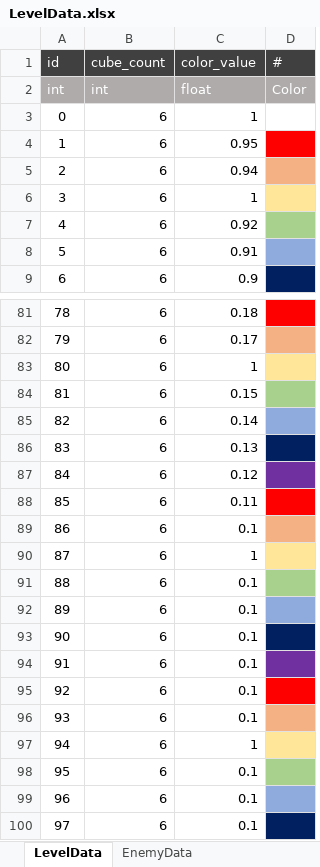
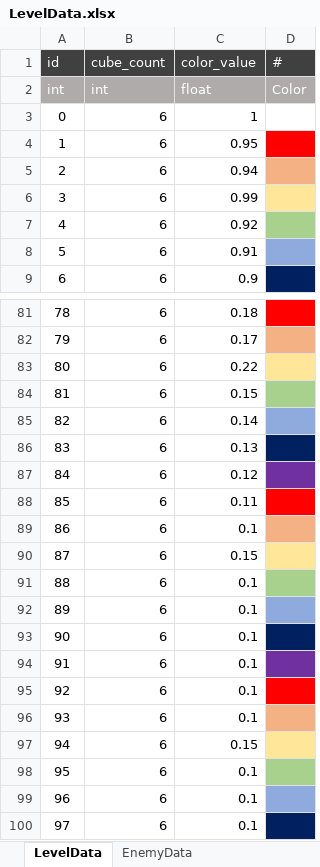
Before and after one commit to Mus340/Addressable, an Excel workbook: Excel/LevelData.xlsx, sheet LevelData, drawn as a sheet; only a part is shown, gaps mark what is left out; values as stored, in another font and other column widths than the file's, no borders; removed rows and columns are numbered as before the commit, all else as after; the diff covers the shown part only; the diff names each change by its address in the sheet, - before the commit and + after, or states it on an @@ line.

```diff
--- a/Excel/LevelData.xlsx (sheet LevelData)
+++ b/Excel/LevelData.xlsx (sheet LevelData)
-C6 (color_value): 1
+C6 (color_value): 0.99
-row 83: 80 | 6 | 1
+row 83: 80 | 6 | 0.22
-row 90: 87 | 6 | 1
+row 90: 87 | 6 | 0.15
-row 97: 94 | 6 | 1
+row 97: 94 | 6 | 0.15
```
Also changed, not shown: 210 added rows and 10 removed rows elsewhere in this sheet, sheet EnemyData, 5 other files.
